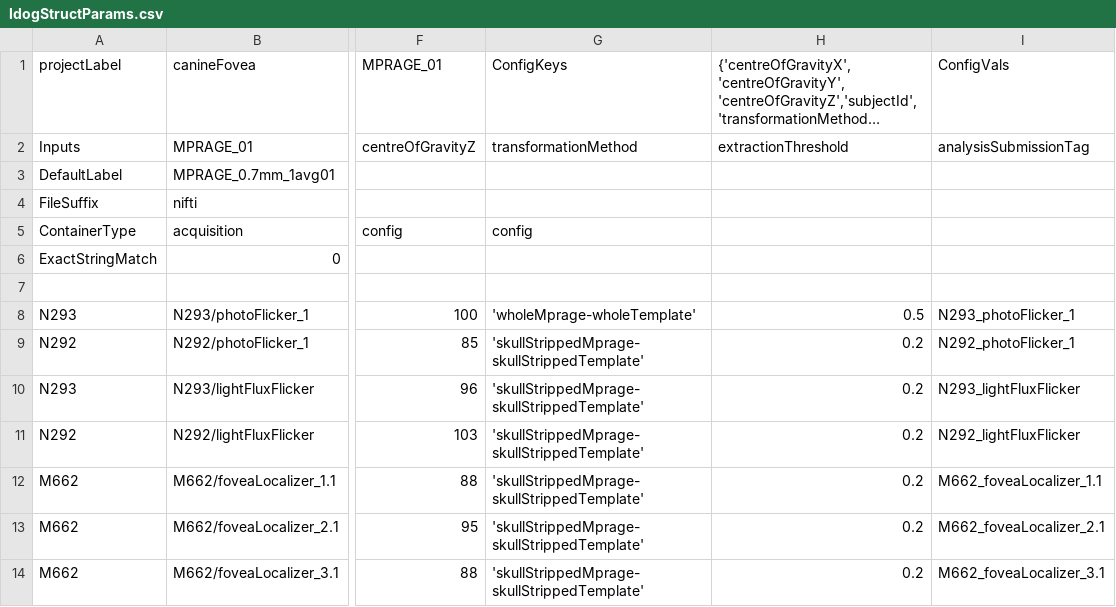
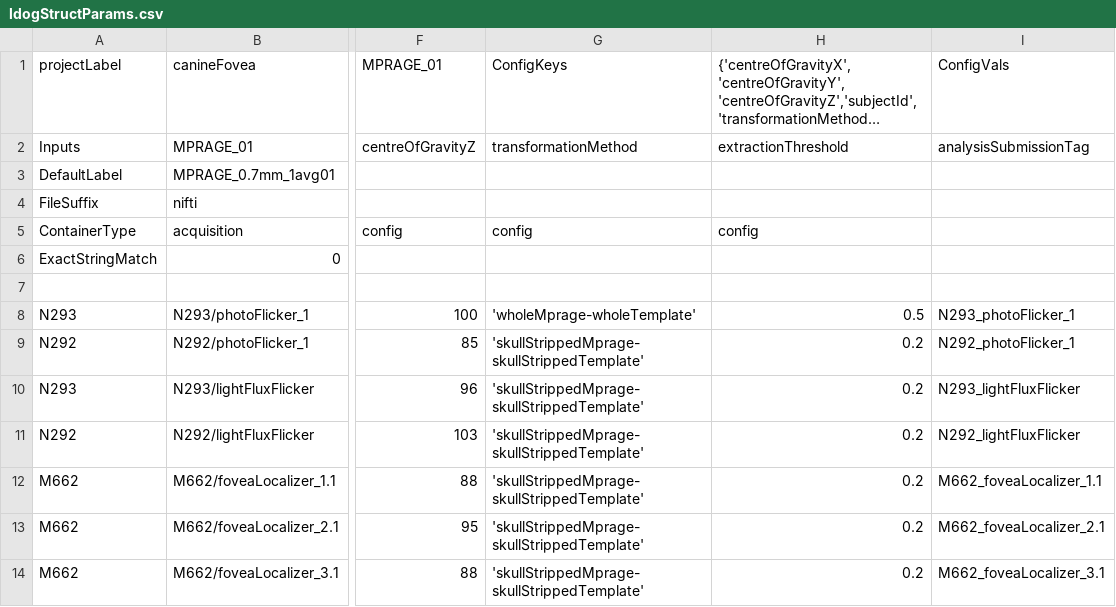
Before and after one commit to gkaguirrelab/mriLDOGAnalysis, a CSV file: submitGears/ldogStructParams.csv, drawn as a sheet; only a part is shown, gaps mark what is left out; long unchanged cells end in …; the diff names each change by its address in the sheet, - before the commit and + after, or states it on an @@ line.

Commit message:
Add config label
Signed-off-by: gkaguirre <gkaguirre@me.com>

```diff
--- a/submitGears/ldogStructParams.csv
+++ b/submitGears/ldogStructParams.csv
-H5: (empty)
+H5: config
```
